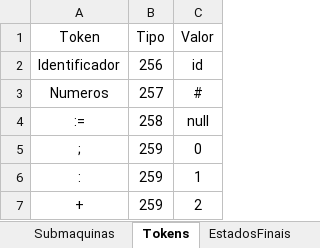
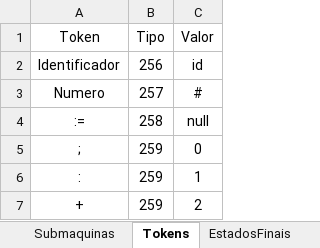
Before and after one commit to renatoleal/Compilas, an Excel workbook: config/input.xlsx, sheet Tokens, drawn as a sheet; only a part is shown; values as stored, in another font and other column widths than the file's, no borders; the diff names each change by its address in the sheet, - before the commit and + after, or states it on an @@ line.

Commit message:
Alteracao no programa fonte. Espacamento de tokens

```diff
--- a/config/input.xlsx (sheet Tokens)
+++ b/config/input.xlsx (sheet Tokens)
-A3 (Token): Numeros
+A3 (Token): Numero
```
Also changed, not shown: 1 other file.
